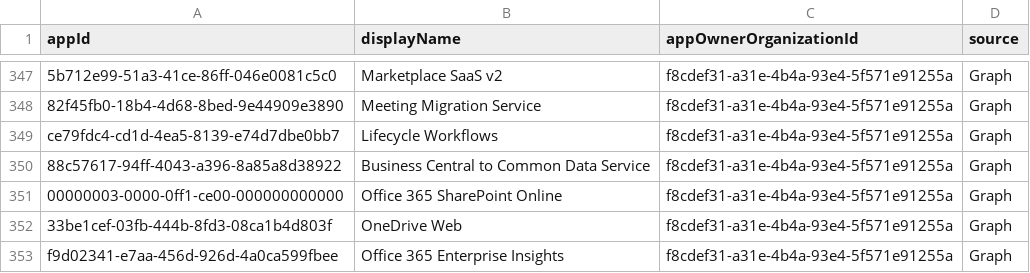
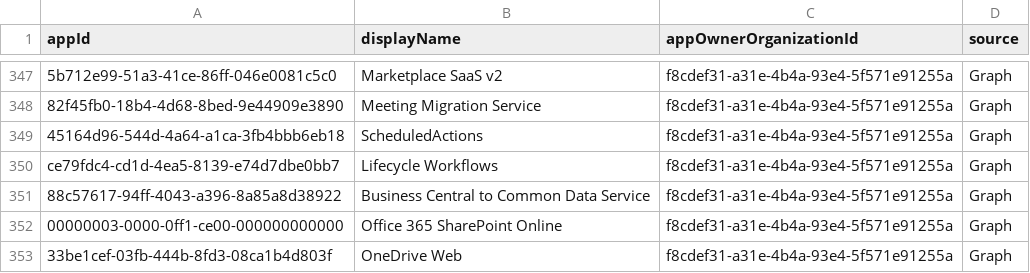
Before and after one commit to Palasito/microsoft-id-resolver, a CSV file: _info/MicrosoftApps.csv, drawn as a sheet; only a part is shown, gaps mark what is left out; the shorter side is filled out with more unchanged rows.

```diff
--- a/_info/MicrosoftApps.csv
+++ b/_info/MicrosoftApps.csv
@@ -348,2 +348,3 @@
 "82f45fb0-18b4-4d68-8bed-9e44909e3890","Meeting Migration Service","f8cdef31-a31e-4b4a-93e4-5f571e91255a","Graph"
+"45164d96-544d-4a64-a1ca-3fb4bbb6eb18","ScheduledActions","f8cdef31-a31e-4b4a-93e4-5f571e91255a","Graph"
 "ce79fdc4-cd1d-4ea5-8139-e74d7dbe0bb7","Lifecycle Workflows","f8cdef31-a31e-4b4a-93e4-5f571e91255a","Graph"
```
Also changed, not shown: _info/utcm-resource-types.csv, 2 other files.
